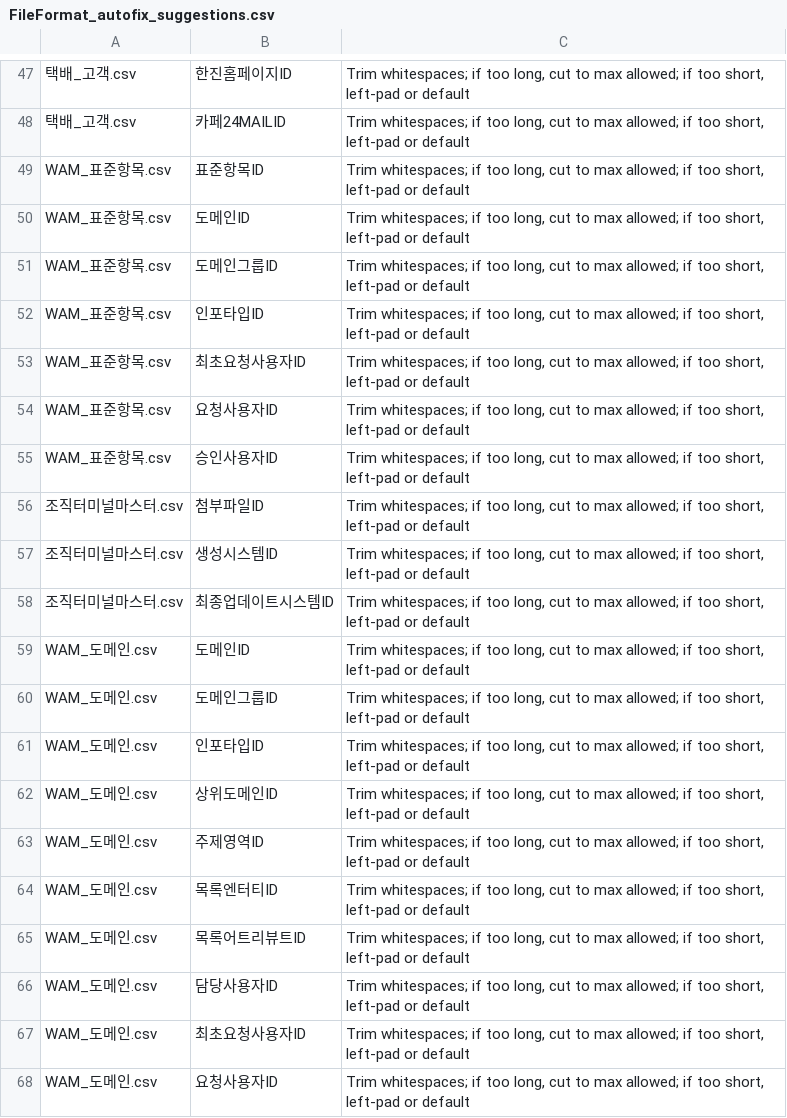
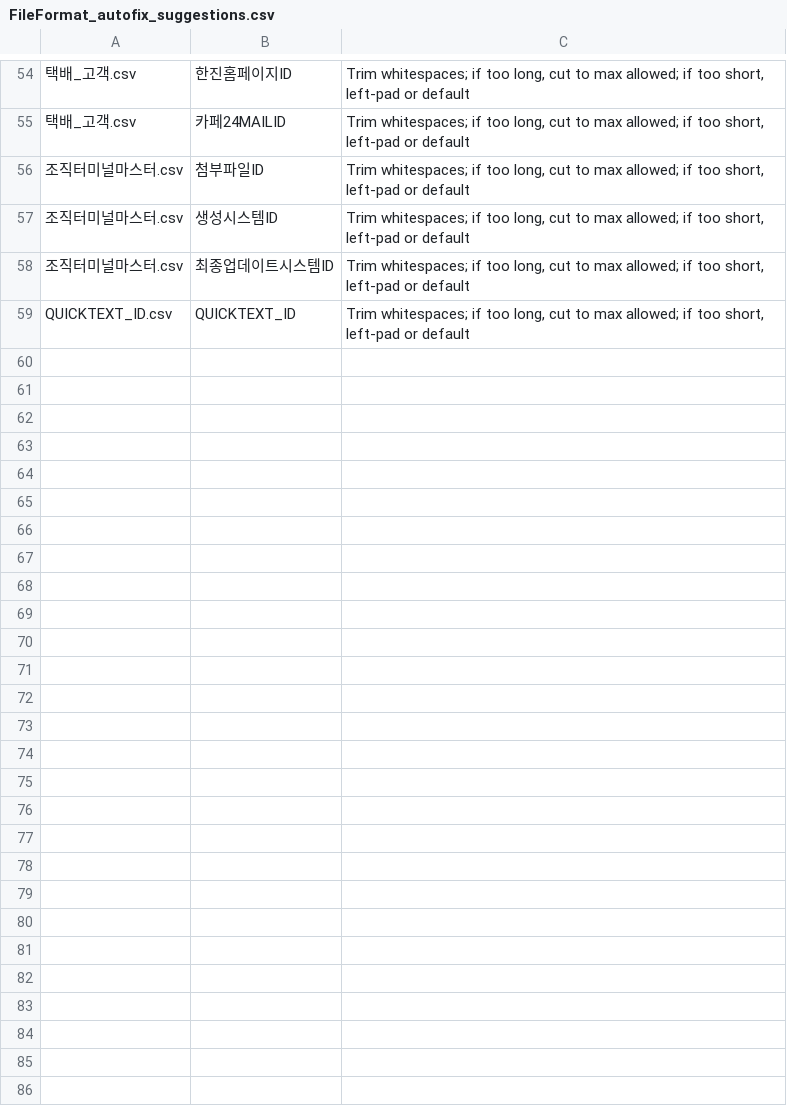
Before and after one commit to qliker-lee/streamlit, a CSV file: DataSense/DS_Output/FileFormat_autofix_suggestions.csv, drawn as a sheet; only a part is shown, gaps mark what is left out; the shorter side is filled out with more unchanged rows; removed rows and columns are numbered as before the commit, all else as after; the diff covers the shown part only; the diff names each change by its address in the sheet, - before the commit and + after, or states it on an @@ line.

```diff
--- a/DataSense/DS_Output/FileFormat_autofix_suggestions.csv
+++ b/DataSense/DS_Output/FileFormat_autofix_suggestions.csv
-row 49: WAM_표준항목.csv | 표준항목ID | Trim whitespaces; if too long, cut to max allowed; if too short, left-pad or default
-row 50: WAM_표준항목.csv | 도메인ID | Trim whitespaces; if too long, cut to max allowed; if too short, left-pad or default
-row 51: WAM_표준항목.csv | 도메인그룹ID | Trim whitespaces; if too long, cut to max allowed; if too short, left-pad or default
-row 52: WAM_표준항목.csv | 인포타입ID | Trim whitespaces; if too long, cut to max allowed; if too short, left-pad or default
-row 53: WAM_표준항목.csv | 최초요청사용자ID | Trim whitespaces; if too long, cut to max allowed; if too short, left-pad or default
-row 54: WAM_표준항목.csv | 요청사용자ID | Trim whitespaces; if too long, cut to max allowed; if too short, left-pad or default
-row 55: WAM_표준항목.csv | 승인사용자ID | Trim whitespaces; if too long, cut to max allowed; if too short, left-pad or default
-row 59: WAM_도메인.csv | 도메인ID | Trim whitespaces; if too long, cut to max allowed; if too short, left-pad or default
-row 60: WAM_도메인.csv | 도메인그룹ID | Trim whitespaces; if too long, cut to max allowed; if too short, left-pad or default
-row 61: WAM_도메인.csv | 인포타입ID | Trim whitespaces; if too long, cut to max allowed; if too short, left-pad or default
-row 62: WAM_도메인.csv | 상위도메인ID | Trim whitespaces; if too long, cut to max allowed; if too short, left-pad or default
-row 63: WAM_도메인.csv | 주제영역ID | Trim whitespaces; if too long, cut to max allowed; if too short, left-pad or default
-row 64: WAM_도메인.csv | 목록엔터티ID | Trim whitespaces; if too long, cut to max allowed; if too short, left-pad or default
-row 65: WAM_도메인.csv | 목록어트리뷰트ID | Trim whitespaces; if too long, cut to max allowed; if too short, left-pad or default
-row 66: WAM_도메인.csv | 담당사용자ID | Trim whitespaces; if too long, cut to max allowed; if too short, left-pad or default
-row 67: WAM_도메인.csv | 최초요청사용자ID | Trim whitespaces; if too long, cut to max allowed; if too short, left-pad or default
-row 68: WAM_도메인.csv | 요청사용자ID | Trim whitespaces; if too long, cut to max allowed; if too short, left-pad or default
```
Also changed, not shown: 7 added rows, 11 removed rows and 9 moved rows elsewhere in this file, DataSense/DS_Output/FileFormat_dist_drift.csv, DataSense/DS_Output/FileFormat_drift.csv, 54 other files.
